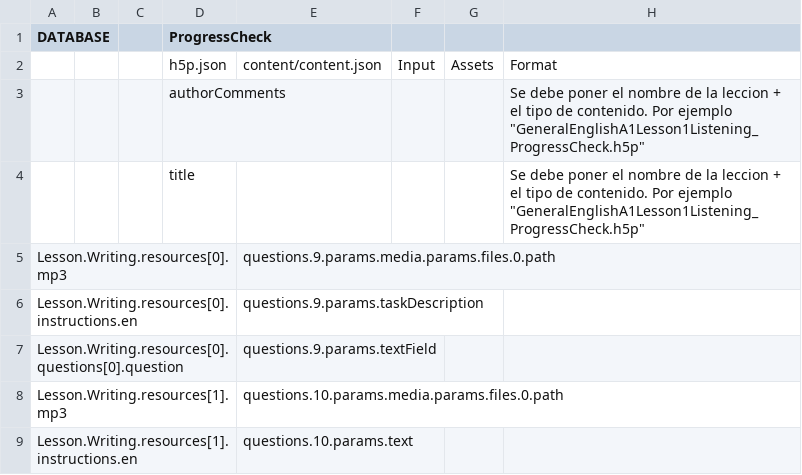
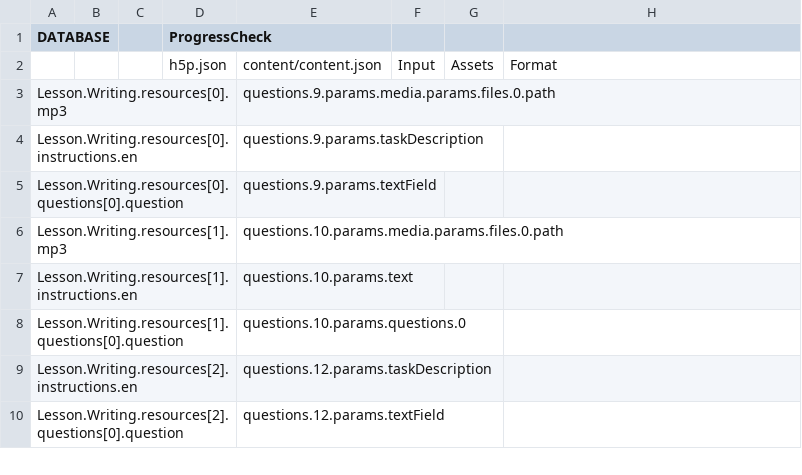
Before and after one commit to CaxtonTaylor/fromDatabasetoH5P, a CSV file: CSV/GProgressCheck.csv, drawn as a sheet; only a part is shown; the shorter side is filled out with more unchanged rows.

```diff
--- a/CSV/GProgressCheck.csv
+++ b/CSV/GProgressCheck.csv
@@ -2,4 +2,2 @@ DATABASE,,,ProgressCheck,,,,
 ,,,h5p.json,content/content.json,Input,Assets,Format
-,,,authorComments,,,,"Se debe poner el nombre de la leccion + el tipo de contenido. Por ejemplo ""GeneralEnglishA1Lesson1Listening_ProgressCheck.h5p"""
-,,,title,,,,"Se debe poner el nombre de la leccion + el tipo de contenido. Por ejemplo ""GeneralEnglishA1Lesson1Listening_ProgressCheck.h5p"""
 Lesson.Writing.resources[0].mp3,,,,questions.9.params.media.params.files.0.path,,,
```
Also changed, not shown: CSV/GFlashcards.csv, CSV/GLearnAndDiscover.csv, 5 other files.
